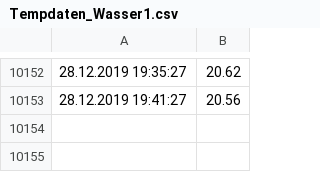
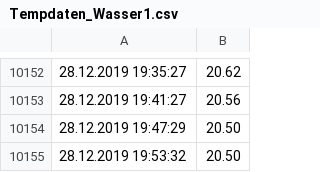
Before and after one commit to Brazzelhuber/Aquaponik_Steuerung, a CSV file: Tempdaten_Wasser1.csv, drawn as a sheet; only a part is shown, gaps mark what is left out; the diff names each change by its address in the sheet, - before the commit and + after, or states it on an @@ line.

```diff
--- a/Tempdaten_Wasser1.csv
+++ b/Tempdaten_Wasser1.csv
+row 10154: 28.12.2019 19:47:29 | 20.50
+row 10155: 28.12.2019 19:53:32 | 20.50
```
Also changed, not shown: Tempdatenaussen.csv, 2 other files.
